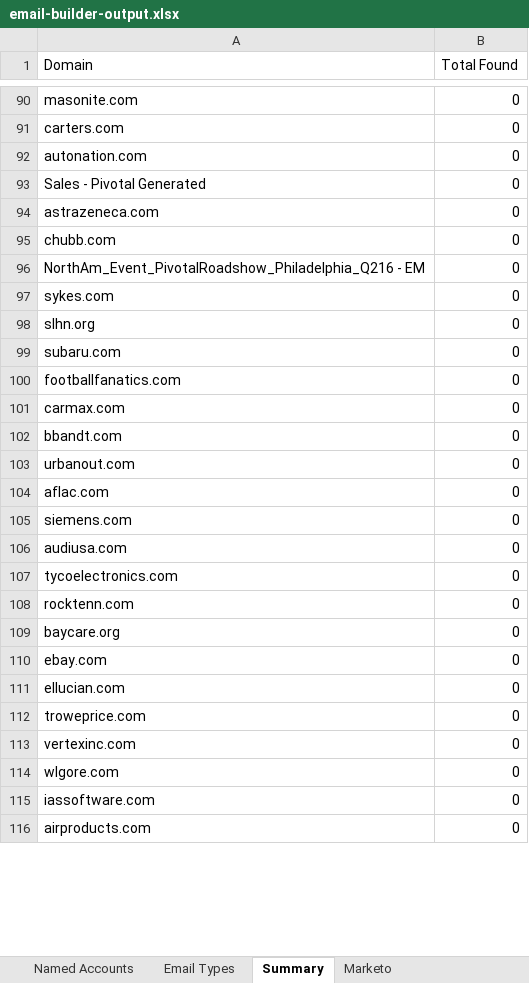
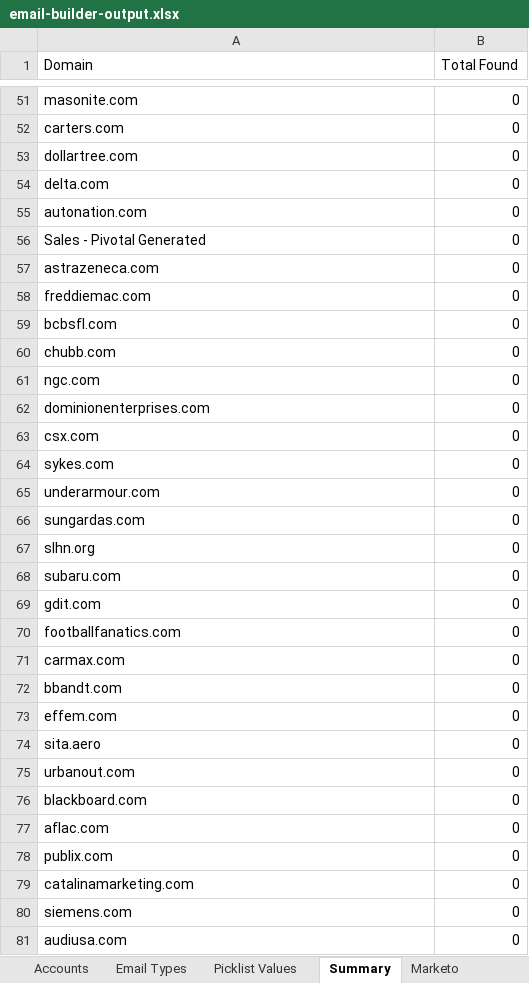
Before and after one commit to EsteMac/linkedin-list-builder, an Excel workbook: email-builder-output.xlsx, sheet Summary, drawn as a sheet; only a part is shown, gaps mark what is left out; the shorter side is filled out with more unchanged rows; values as stored, in another font and other column widths than the file's, no borders; addresses are those after the commit; the diff covers the shown part only; the diff names each change by its address in the sheet, - before the commit and + after, or states it on an @@ line.

```diff
--- a/email-builder-output.xlsx (sheet Summary)
+++ b/email-builder-output.xlsx (sheet Summary)
-sheet tab: Named Accounts
+sheet tab: Picklist Values
@@ sheet tab order changed: Accounts | Email Types | Picklist Values | Summary | Marketo @@
+row 53: dollartree.com | 0
+row 54: delta.com | 0
+row 58: freddiemac.com | 0
+row 59: bcbsfl.com | 0
+row 61: ngc.com | 0
-A62 (Domain): NorthAm_Event_PivotalRoadshow_Philadelphia_Q216 - EM
+A62 (Domain): dominionenterprises.com
+row 63: csx.com | 0
+row 65: underarmour.com | 0
+row 66: sungardas.com | 0
+row 69: gdit.com | 0
+row 73: effem.com | 0
+row 74: sita.aero | 0
+row 76: blackboard.com | 0
+row 78: publix.com | 0
+row 79: catalinamarketing.com | 0
```
Also changed, not shown: 47 added rows, 59 removed rows and 9 edited cells elsewhere in this sheet, sheet Accounts, sheet Marketo, sheet Picklist Values, other sheet tabs, 5 other files.
